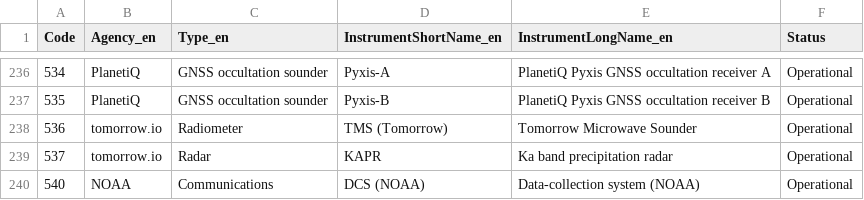
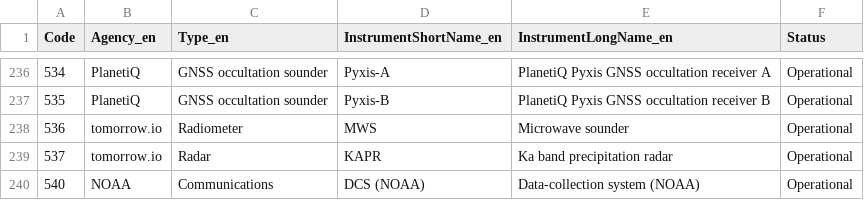
Before and after one commit to wmo-im/CCT, a CSV file: C08.csv, drawn as a sheet; only a part is shown, gaps mark what is left out.

```diff
--- a/C08.csv
+++ b/C08.csv
@@ -237,3 +237,3 @@ Code,Agency_en,Type_en,InstrumentShortName_en,InstrumentLongName_en,Status
 535,PlanetiQ,GNSS occultation sounder,Pyxis-B,PlanetiQ Pyxis GNSS occultation receiver B,Operational
-536,tomorrow.io,Radiometer,TMS (Tomorrow),Tomorrow Microwave Sounder,Operational
+536,tomorrow.io,Radiometer,MWS,Microwave sounder,Operational
 537,tomorrow.io,Radar,KAPR,Ka band precipitation radar,Operational
```
Also changed, not shown: 1 other file.
